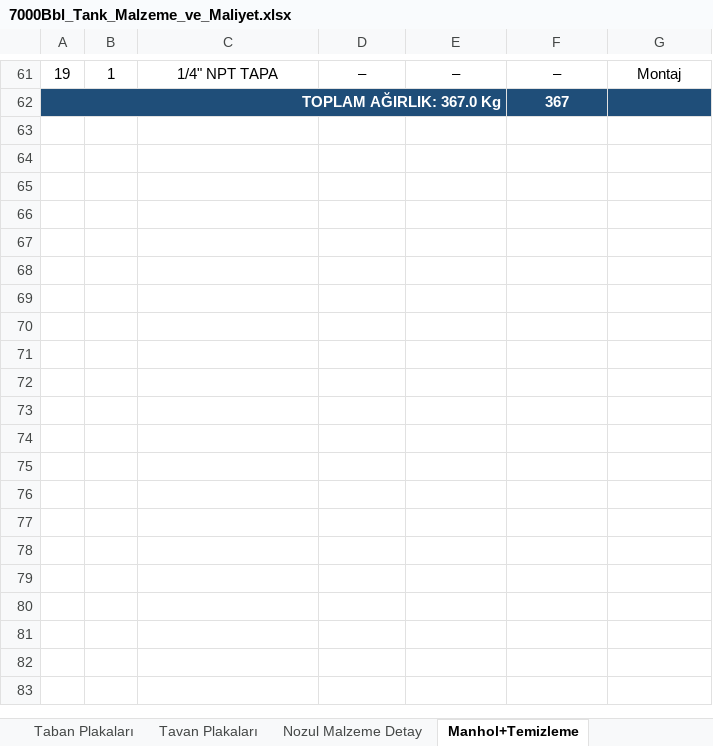
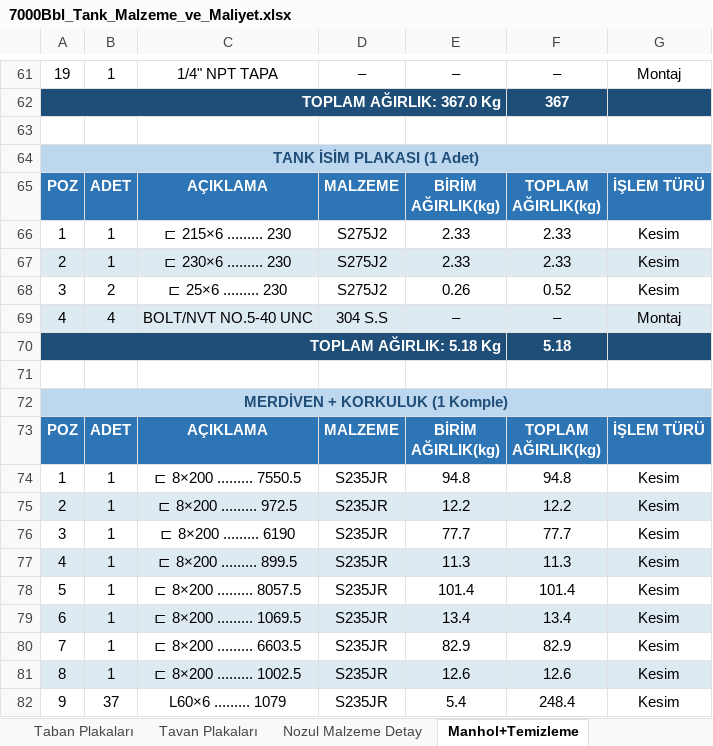
Before and after one commit to mtkahmetchatplus-stack/key_cloud, an Excel workbook: 7000Bbl_Tank_Malzeme_ve_Maliyet.xlsx, sheet Manhol+Temizleme, drawn as a sheet; only a part is shown, gaps mark what is left out; values as stored, in another font and other column widths than the file's, no borders; ↵ is a line break in a cell; the diff covers the shown part only; the diff names each change by its address in the sheet, - before the commit and + after, or states it on an @@ line.

```diff
--- a/7000Bbl_Tank_Malzeme_ve_Maliyet.xlsx (sheet Manhol+Temizleme)
+++ b/7000Bbl_Tank_Malzeme_ve_Maliyet.xlsx (sheet Manhol+Temizleme)
+row 63: (empty)
+row 64: TANK İSİM PLAKASI (1 Adet)
+row 65: POZ | ADET | AÇIKLAMA | MALZEME | BİRİM ↵ AĞIRLIK(kg) | TOPLAM ↵ AĞIRLIK(kg) | İŞLEM TÜRÜ
+row 66: 1 | 1 | ⊏ 215×6 ......... 230 | S275J2 | 2.33 | 2.33 | Kesim
+row 67: 2 | 1 | ⊏ 230×6 ......... 230 | S275J2 | 2.33 | 2.33 | Kesim
+row 68: 3 | 2 | ⊏ 25×6 ......... 230 | S275J2 | 0.26 | 0.52 | Kesim
+row 69: 4 | 4 | BOLT/NVT NO.5-40 UNC | 304 S.S | – | – | Montaj
+row 70: TOPLAM AĞIRLIK: 5.18 Kg |  |  |  |  | 5.18
+row 71: (empty)
+row 72: MERDİVEN + KORKULUK (1 Komple)
+row 73: POZ | ADET | AÇIKLAMA | MALZEME | BİRİM ↵ AĞIRLIK(kg) | TOPLAM ↵ AĞIRLIK(kg) | İŞLEM TÜRÜ
+row 74: 1 | 1 | ⊏ 8×200 ......... 7550.5 | S235JR | 94.8 | 94.8 | Kesim
+row 75: 2 | 1 | ⊏ 8×200 ......... 972.5 | S235JR | 12.2 | 12.2 | Kesim
+row 76: 3 | 1 | ⊏ 8×200 ......... 6190 | S235JR | 77.7 | 77.7 | Kesim
+row 77: 4 | 1 | ⊏ 8×200 ......... 899.5 | S235JR | 11.3 | 11.3 | Kesim
+row 78: 5 | 1 | ⊏ 8×200 ......... 8057.5 | S235JR | 101.4 | 101.4 | Kesim
+row 79: 6 | 1 | ⊏ 8×200 ......... 1069.5 | S235JR | 13.4 | 13.4 | Kesim
+row 80: 7 | 1 | ⊏ 8×200 ......... 6603.5 | S235JR | 82.9 | 82.9 | Kesim
+row 81: 8 | 1 | ⊏ 8×200 ......... 1002.5 | S235JR | 12.6 | 12.6 | Kesim
+row 82: 9 | 37 | L60×6 ......... 1079 | S235JR | 5.4 | 248.4 | Kesim
```
Also changed, not shown: 22 added rows elsewhere in this sheet, sheet Konik Çatı İskeleti, sheet Toplam Ağırlık Özeti, 1 other file.
